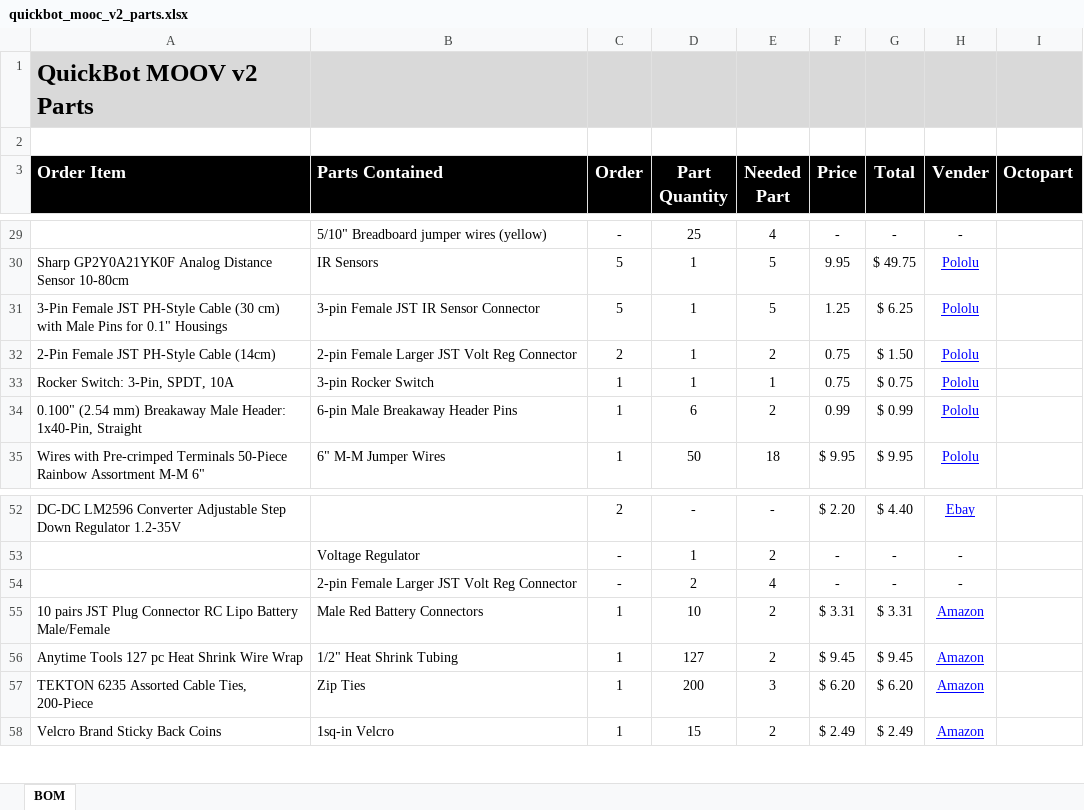
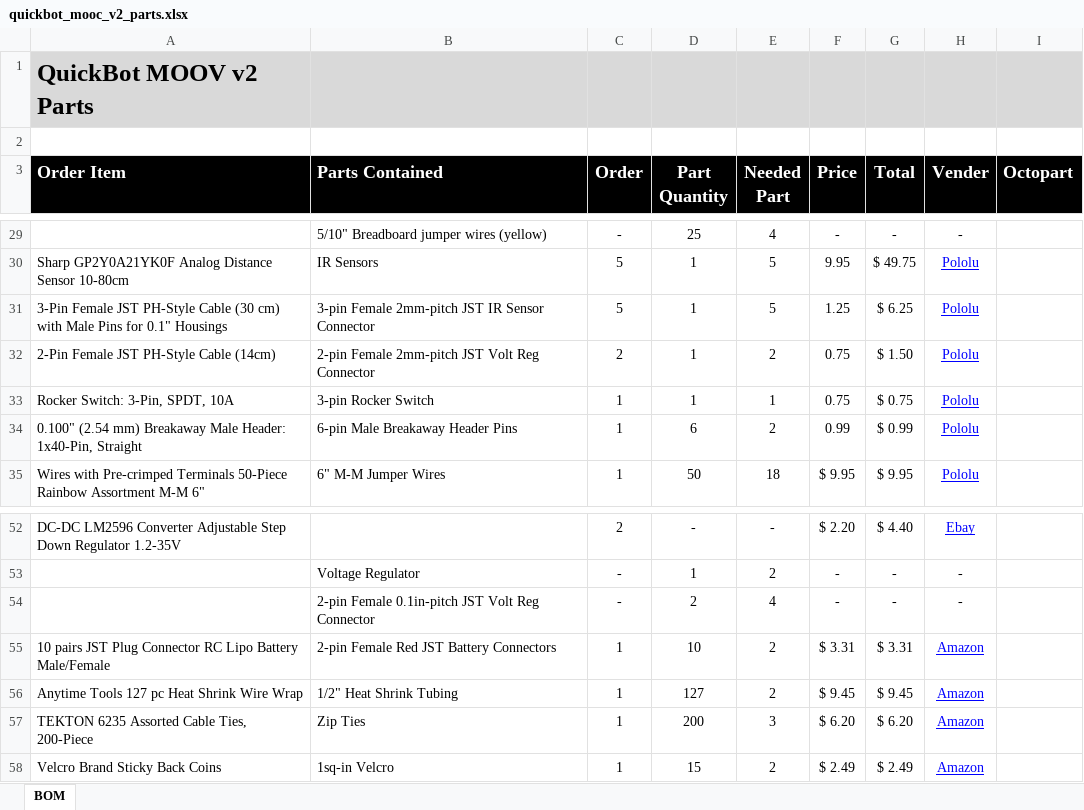
Before and after one commit to o-botics/o-botics.github.io, an Excel workbook: robots/quickbot/mooc/v2/quickbot_mooc_v2_parts.xlsx, sheet BOM, drawn as a sheet; only a part is shown, gaps mark what is left out; values as stored, in another font and other column widths than the file's, no borders; conditional formats not drawn; the diff names each change by its address in the sheet, - before the commit and + after, or states it on an @@ line.

```diff
--- a/robots/quickbot/mooc/v2/quickbot_mooc_v2_parts.xlsx (sheet BOM)
+++ b/robots/quickbot/mooc/v2/quickbot_mooc_v2_parts.xlsx (sheet BOM)
-B31 (Parts Contained): 3-pin Female JST IR Sensor Connector
+B31 (Parts Contained): 3-pin Female 2mm-pitch JST IR Sensor Connector
-B32 (Parts Contained): 2-pin Female Larger JST Volt Reg Connector
+B32 (Parts Contained): 2-pin Female 2mm-pitch JST Volt Reg Connector
-B54 (Parts Contained): 2-pin Female Larger JST Volt Reg Connector
+B54 (Parts Contained): 2-pin Female 0.1in-pitch JST Volt Reg Connector
-B55 (Parts Contained): Male Red Battery Connectors
+B55 (Parts Contained): 2-pin Female Red JST Battery Connectors
```
Also changed, not shown: 42 other files.
